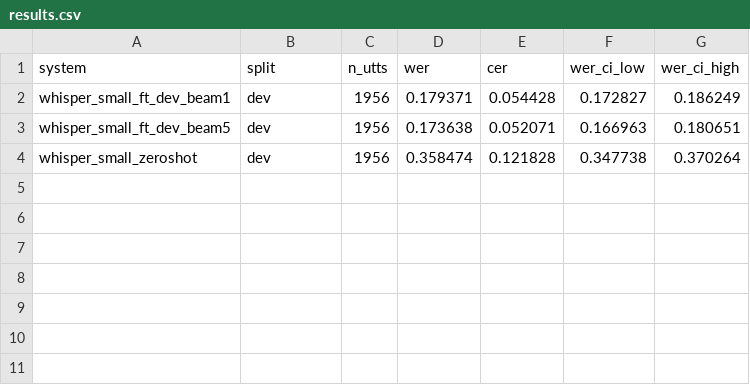
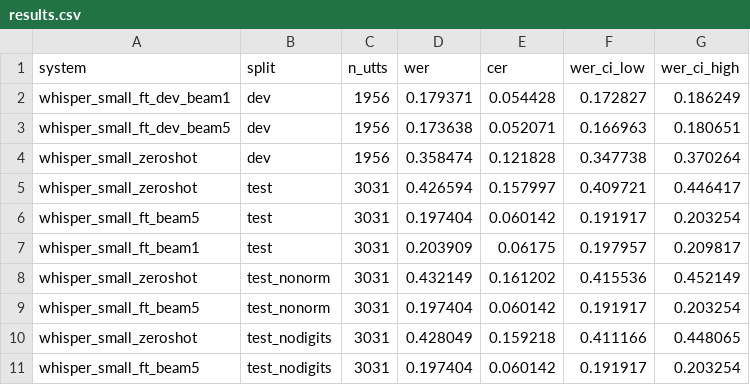
Before and after one commit to r4fo/urdu-asr-kathbath, a CSV file: results/results.csv, drawn as a sheet.

Commit message:
Whisper-small test results (frozen system), normalization comparison

```diff
--- a/results/results.csv
+++ b/results/results.csv
@@ -4 +4,8 @@ whisper_small_ft_dev_beam5,dev,1956,0.173638,0.052071,0.166963,0.180651
 whisper_small_zeroshot,dev,1956,0.358474,0.121828,0.347738,0.370264
+whisper_small_zeroshot,test,3031,0.426594,0.157997,0.409721,0.446417
+whisper_small_ft_beam5,test,3031,0.197404,0.060142,0.191917,0.203254
+whisper_small_ft_beam1,test,3031,0.203909,0.06175,0.197957,0.209817
+whisper_small_zeroshot,test_nonorm,3031,0.432149,0.161202,0.415536,0.452149
+whisper_small_ft_beam5,test_nonorm,3031,0.197404,0.060142,0.191917,0.203254
+whisper_small_zeroshot,test_nodigits,3031,0.428049,0.159218,0.411166,0.448065
+whisper_small_ft_beam5,test_nodigits,3031,0.197404,0.060142,0.191917,0.203254
```
Also changed, not shown: 6 other files.
